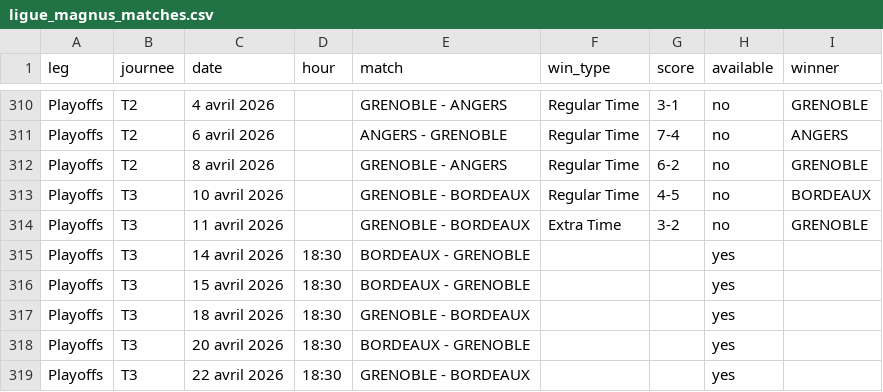
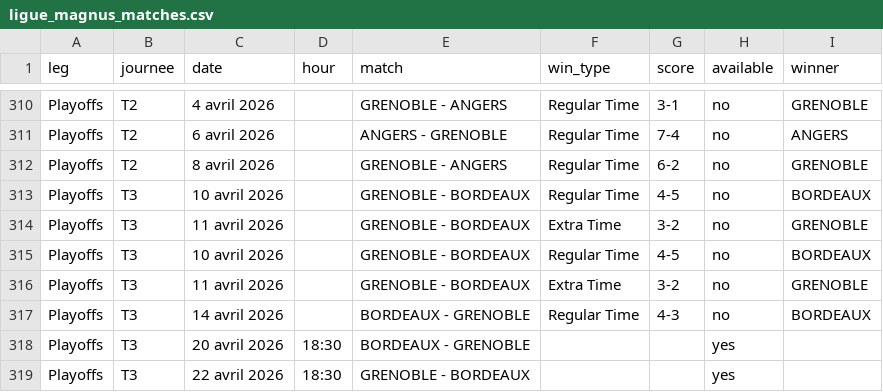
Before and after one commit to MauriceToast/Python_main, a CSV file: ligue_magnus_matches.csv, drawn as a sheet; only a part is shown, gaps mark what is left out.

Commit message:
Update ligue_magnus_matches.csv

```diff
--- a/ligue_magnus_matches.csv
+++ b/ligue_magnus_matches.csv
@@ -314,5 +314,5 @@ Playoffs,T3,10 avril 2026,,GRENOBLE - BORDEAUX,Regular Time,4-5,no,BORDEAUX
 Playoffs,T3,11 avril 2026,,GRENOBLE - BORDEAUX,Extra Time,3-2,no,GRENOBLE
-Playoffs,T3,14 avril 2026,18:30,BORDEAUX - GRENOBLE,,,yes,
-Playoffs,T3,15 avril 2026,18:30,BORDEAUX - GRENOBLE,,,yes,
-Playoffs,T3,18 avril 2026,18:30,GRENOBLE - BORDEAUX,,,yes,
+Playoffs,T3,10 avril 2026,,GRENOBLE - BORDEAUX,Regular Time,4-5,no,BORDEAUX
+Playoffs,T3,11 avril 2026,,GRENOBLE - BORDEAUX,Extra Time,3-2,no,GRENOBLE
+Playoffs,T3,14 avril 2026,,BORDEAUX - GRENOBLE,Regular Time,4-3,no,BORDEAUX
 Playoffs,T3,20 avril 2026,18:30,BORDEAUX - GRENOBLE,,,yes,
```
